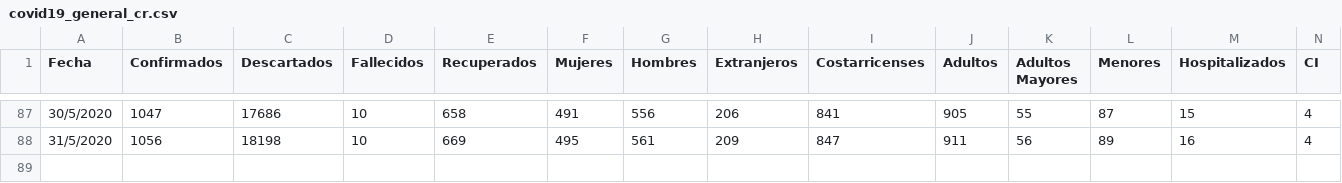
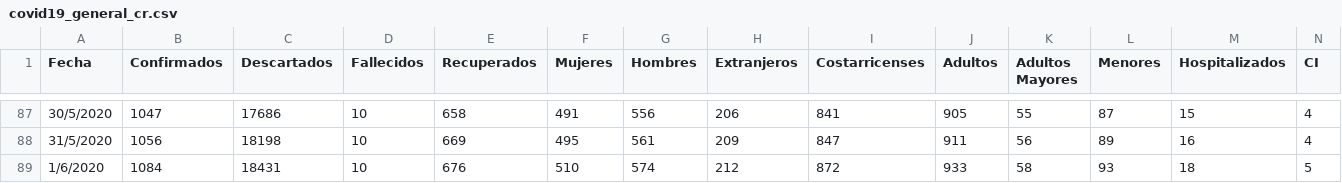
Before and after one commit to DabiaCenter/rastreador_covid_19_costa_rica, a CSV file: datos/covid19_general_cr.csv, drawn as a sheet; only a part is shown, gaps mark what is left out.

```diff
--- a/datos/covid19_general_cr.csv
+++ b/datos/covid19_general_cr.csv
@@ -88 +88,2 @@ Fecha,Confirmados,Descartados,Fallecidos,Recuperados,Mujeres,Hombres,Extranjeros
 31/5/2020,1056,18198,10,669,495,561,209,847,911,56,89,16,4
+1/6/2020,1084,18431,10,676,510,574,212,872,933,58,93,18,5
```
Also changed, not shown: datos/covid19_cantones_cr.csv, 21 other files.
